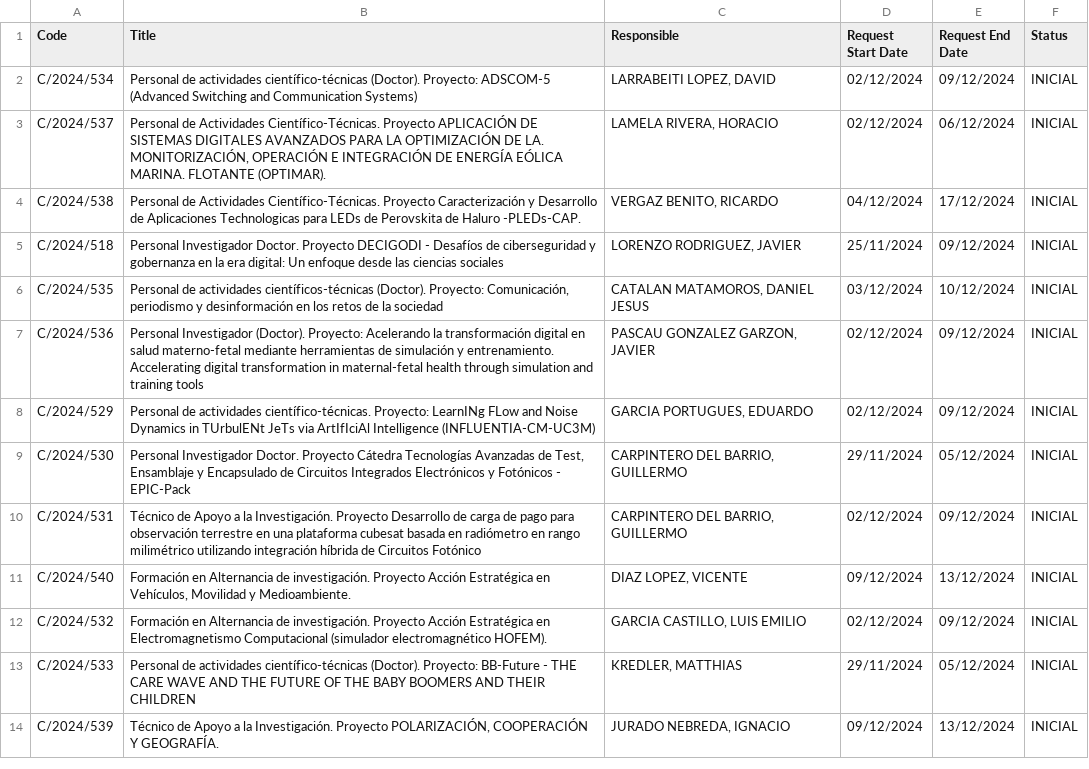
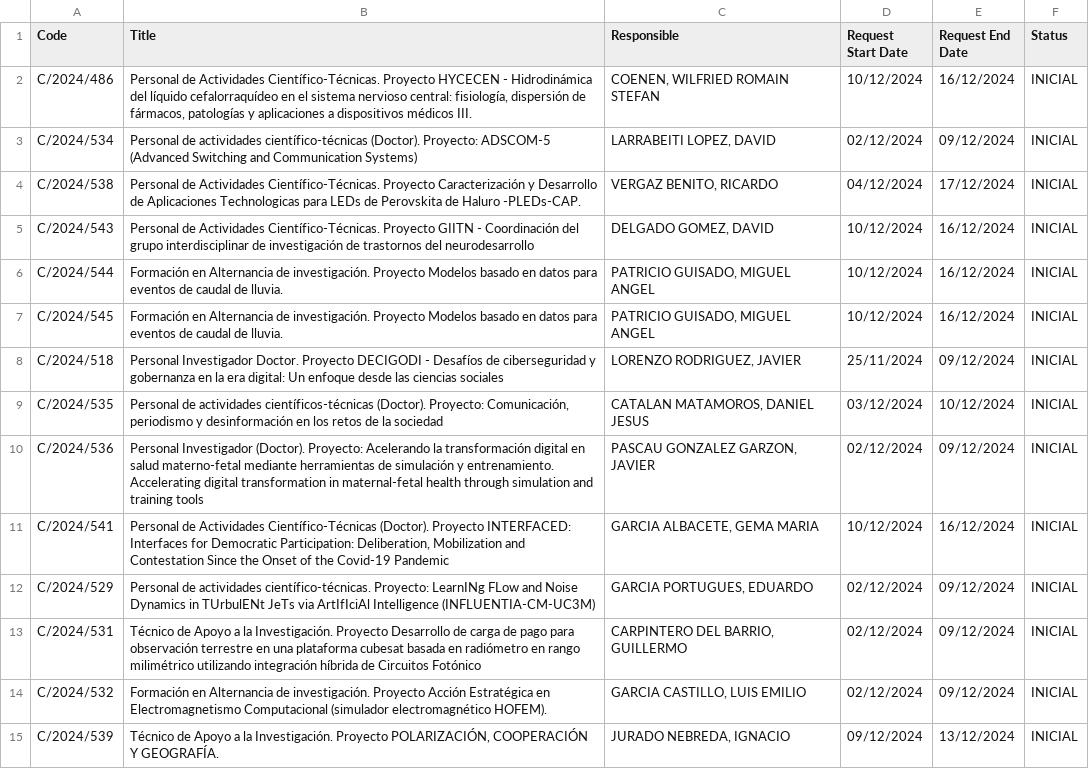
Before and after one commit to oscgf/atenea-scraper, a CSV file: job_offers.csv, drawn as a sheet; removed rows and columns are numbered as before the commit, all else as after; the diff names each change by its address in the sheet, - before the commit and + after, or states it on an @@ line.

```diff
--- a/job_offers.csv
+++ b/job_offers.csv
+row 2: C/2024/486 | Personal de Actividades Científico-Técnicas. Proyecto HYCECEN - Hidrodinámica del líquido cefalorraquídeo en el sistema nervioso central: fisiología, dispersión de fármacos, patologías y aplicaciones a dispositivos médicos III. | COENEN, WILFRIED ROMAIN STEFAN | 10/12/2024 | 16/12/2024 | INICIAL
-row 3: C/2024/537 | Personal de Actividades Científico-Técnicas. Proyecto APLICACIÓN DE SISTEMAS DIGITALES AVANZADOS PARA LA OPTIMIZACIÓN DE LA. MONITORIZACIÓN, OPERACIÓN E INTEGRACIÓN DE ENERGÍA EÓLICA MARINA. FLOTANTE (OPTIMAR). | LAMELA RIVERA, HORACIO | 02/12/2024 | 06/12/2024 | INICIAL
+row 5: C/2024/543 | Personal de Actividades Científico-Técnicas. Proyecto GIITN - Coordinación del grupo interdisciplinar de investigación de trastornos del neurodesarrollo | DELGADO GOMEZ, DAVID | 10/12/2024 | 16/12/2024 | INICIAL
+row 6: C/2024/544 | Formación en Alternancia de investigación. Proyecto Modelos basado en datos para eventos de caudal de lluvia. | PATRICIO GUISADO, MIGUEL ANGEL | 10/12/2024 | 16/12/2024 | INICIAL
+row 7: C/2024/545 | Formación en Alternancia de investigación. Proyecto Modelos basado en datos para eventos de caudal de lluvia. | PATRICIO GUISADO, MIGUEL ANGEL | 10/12/2024 | 16/12/2024 | INICIAL
+row 11: C/2024/541 | Personal de Actividades Científico-Técnicas (Doctor). Proyecto INTERFACED: Interfaces for Democratic Participation: Deliberation, Mobilization and Contestation Since the Onset of the Covid-19 Pandemic | GARCIA ALBACETE, GEMA MARIA | 10/12/2024 | 16/12/2024 | INICIAL
-row 9: C/2024/530 | Personal Investigador Doctor. Proyecto Cátedra Tecnologías Avanzadas de Test, Ensamblaje y Encapsulado de Circuitos Integrados Electrónicos y Fotónicos - EPIC-Pack | CARPINTERO DEL BARRIO, GUILLERMO | 29/11/2024 | 05/12/2024 | INICIAL
-row 11: C/2024/540 | Formación en Alternancia de investigación. Proyecto Acción Estratégica en Vehículos, Movilidad y Medioambiente. | DIAZ LOPEZ, VICENTE | 09/12/2024 | 13/12/2024 | INICIAL
-row 13: C/2024/533 | Personal de actividades científico-técnicas (Doctor). Proyecto: BB-Future - THE CARE WAVE AND THE FUTURE OF THE BABY BOOMERS AND THEIR CHILDREN | KREDLER, MATTHIAS | 29/11/2024 | 05/12/2024 | INICIAL
```
